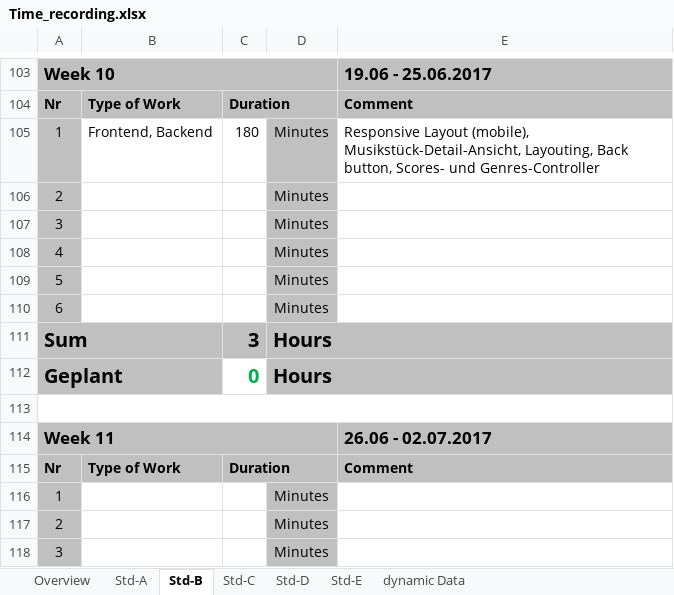
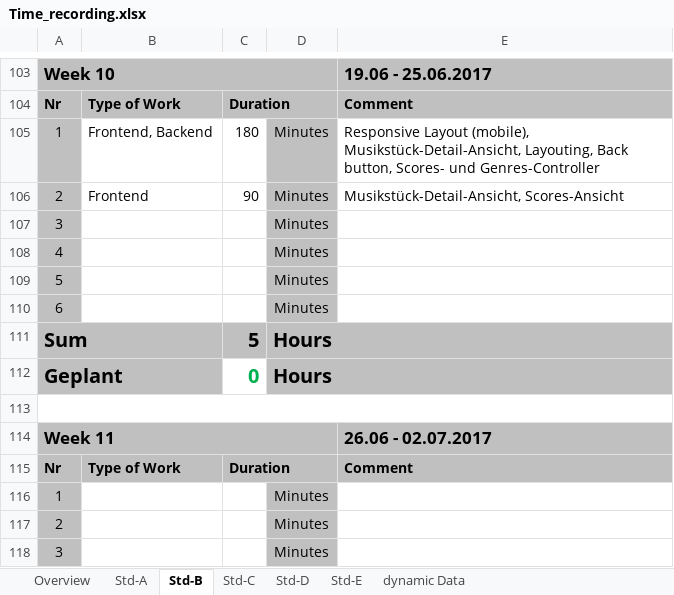
Before and after one commit to paulisch/archivist, an Excel workbook: Documentation/ProjectDocumentation/Time_recording.xlsx, sheet Std-B, drawn as a sheet; only a part is shown, gaps mark what is left out; values as stored, in another font and other column widths than the file's, no borders; the diff names each change by its address in the sheet, - before the commit and + after, or states it on an @@ line.

Commit message:
Scores view, musicpiece view

```diff
--- a/Documentation/ProjectDocumentation/Time_recording.xlsx (sheet Std-B)
+++ b/Documentation/ProjectDocumentation/Time_recording.xlsx (sheet Std-B)
-B106: (empty)
+B106: Frontend
-C106: (empty)
+C106: 90
-E106: (empty)
+E106: Musikstück-Detail-Ansicht, Scores-Ansicht
-C111: 3
+C111: 5
```
Also changed, not shown: sheet Overview, 17 other files.
